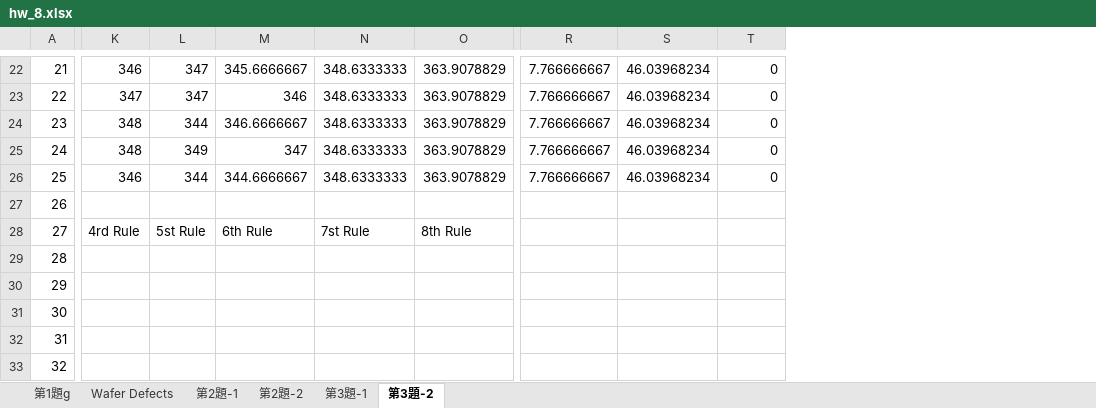
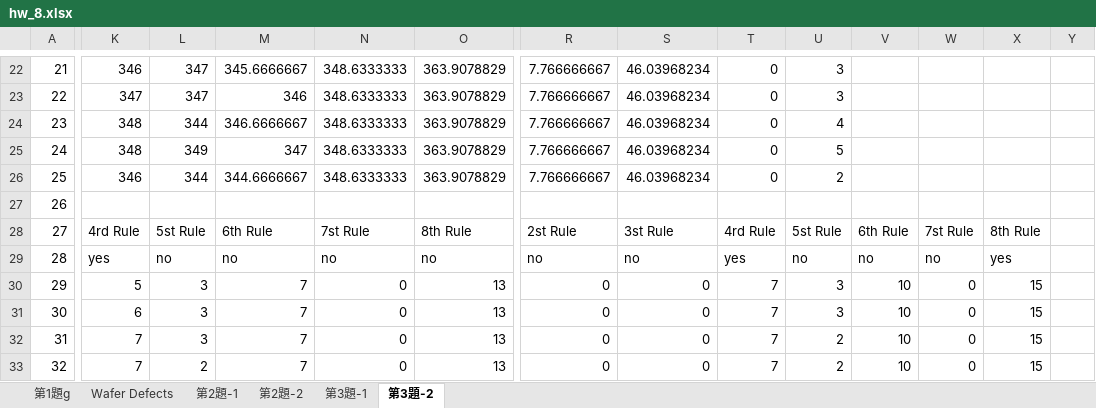
Before and after one commit to Yi-An-Wang/institute_information, an Excel workbook: 統計管制與最佳化方法概論/homework/my_homework/HW8/hw_8.xlsx, sheet 第3題-2, drawn as a sheet; only a part is shown, gaps mark what is left out; values as stored, in another font and other column widths than the file's, no borders; charts and pictures not drawn; the diff covers the shown part only; the diff names each change by its address in the sheet, - before the commit and + after, or states it on an @@ line.

```diff
--- a/統計管制與最佳化方法概論/homework/my_homework/HW8/hw_8.xlsx (sheet 第3題-2)
+++ b/統計管制與最佳化方法概論/homework/my_homework/HW8/hw_8.xlsx (sheet 第3題-2)
+column U, rows 22-33: 3 | 3 | 4 | 5 | 2 |  | 5st Rule | no | 3 | 3 | 2 | 2
+column V, rows 28-33: 6th Rule | no | 10 | 10 | 10 | 10
+column W, rows 28-33: 7st Rule | no | 0 | 0 | 0 | 0
+column X, rows 28-33: 8th Rule | yes | 15 | 15 | 15 | 15
+column Y, empty
-R28: (empty)
+R28: 2st Rule
-S28: (empty)
+S28: 3st Rule
-T28: (empty)
+T28: 4rd Rule
-K29: (empty)
+K29: yes
-L29: (empty)
+L29: no
-M29: (empty)
+M29: no
-N29: (empty)
+N29: no
-O29: (empty)
+O29: no
-R29: (empty)
+R29: no
-S29: (empty)
+S29: no
-T29: (empty)
+T29: yes
-K30: (empty)
+K30: 5
-L30:L32: (empty)
+L30:L32: 3
-M30:M33: (empty)
+M30:M33: 7
-N30:N33: (empty)
+N30:N33: 0
-O30:O33: (empty)
+O30:O33: 13
-R30:R33: (empty)
+R30:R33: 0
-S30:S33: (empty)
+S30:S33: 0
-T30:T33: (empty)
+T30:T33: 7
-K31: (empty)
+K31: 6
-K32:K33: (empty)
+K32:K33: 7
-L33: (empty)
+L33: 2
```
Also changed, not shown: 2 added columns and 197 edited cells elsewhere in this sheet, charts or pictures, 統計管制與最佳化方法概論/homework/my_homework/HW7/心律.xlsx, 5 other files.
